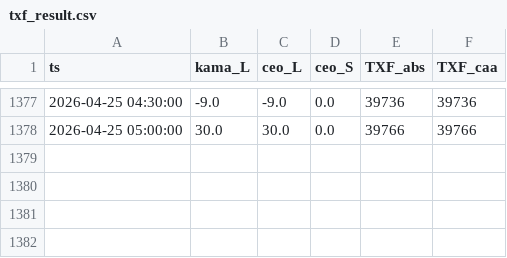
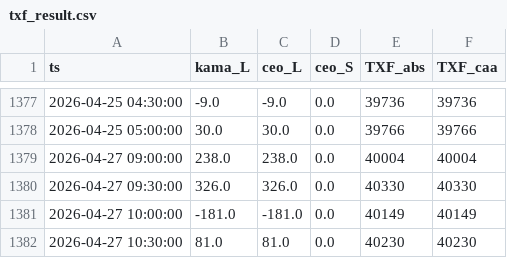
Before and after one commit to miYuz/2510001-site, a CSV file: txf_result.csv, drawn as a sheet; only a part is shown, gaps mark what is left out; the diff names each change by its address in the sheet, - before the commit and + after, or states it on an @@ line.

Commit message:
Daily Dashboard Data Update

```diff
--- a/txf_result.csv
+++ b/txf_result.csv
+row 1379: 2026-04-27 09:00:00 | 238.0 | 238.0 | 0.0 | 40004 | 40004
+row 1380: 2026-04-27 09:30:00 | 326.0 | 326.0 | 0.0 | 40330 | 40330
+row 1381: 2026-04-27 10:00:00 | -181.0 | -181.0 | 0.0 | 40149 | 40149
+row 1382: 2026-04-27 10:30:00 | 81.0 | 81.0 | 0.0 | 40230 | 40230
```
